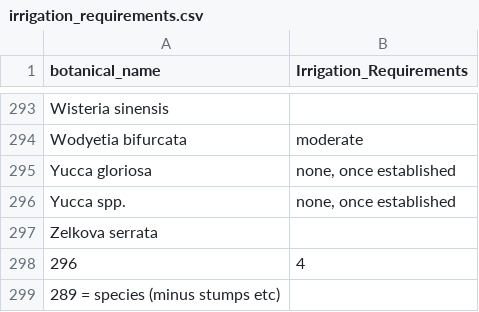
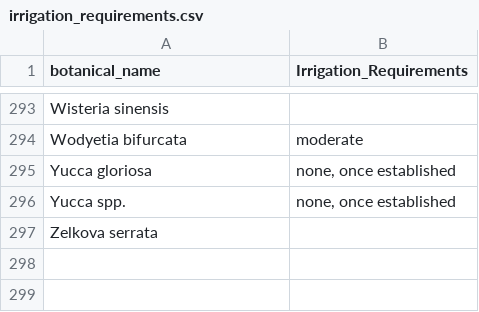
Before and after one commit to Public-Tree-Map/public-tree-map, a CSV file: irrigation_requirements.csv, drawn as a sheet; only a part is shown, gaps mark what is left out.

Commit message:
Update irrigation_requirements.csv

```diff
--- a/irrigation_requirements.csv
+++ b/irrigation_requirements.csv
@@ -297,3 +297 @@ Yucca spp.,"none, once established"
 Zelkova serrata,
-296,4
-289 = species (minus stumps etc),
```
